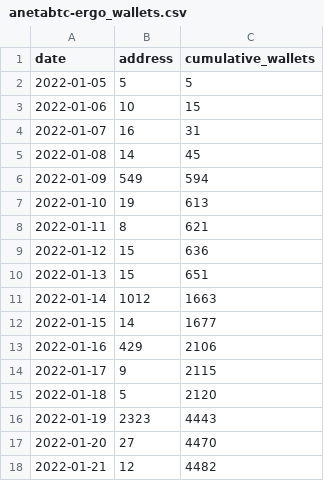
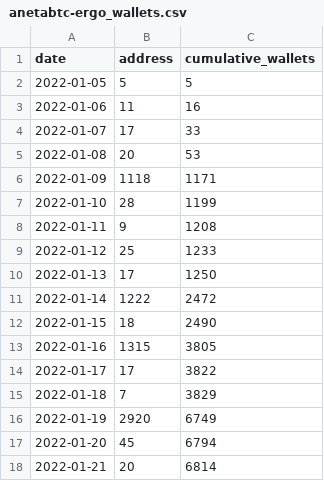
Before and after one commit to Eeysirhc/ergo-intelligence, a CSV file: data/anetabtc-ergo_wallets.csv, drawn as a sheet; only a part is shown; the diff covers the shown part only.

Commit message:
wallet count

```diff
--- a/data/anetabtc-ergo_wallets.csv
+++ b/data/anetabtc-ergo_wallets.csv
@@ -2,17 +2,17 @@ date,address,cumulative_wallets
 2022-01-05,5,5
-2022-01-06,10,15
-2022-01-07,16,31
-2022-01-08,14,45
-2022-01-09,549,594
-2022-01-10,19,613
-2022-01-11,8,621
-2022-01-12,15,636
-2022-01-13,15,651
-2022-01-14,1012,1663
-2022-01-15,14,1677
-2022-01-16,429,2106
-2022-01-17,9,2115
-2022-01-18,5,2120
-2022-01-19,2323,4443
-2022-01-20,27,4470
-2022-01-21,12,4482
+2022-01-06,11,16
+2022-01-07,17,33
+2022-01-08,20,53
+2022-01-09,1118,1171
+2022-01-10,28,1199
+2022-01-11,9,1208
+2022-01-12,25,1233
+2022-01-13,17,1250
+2022-01-14,1222,2472
+2022-01-15,18,2490
+2022-01-16,1315,3805
+2022-01-17,17,3822
+2022-01-18,7,3829
+2022-01-19,2920,6749
+2022-01-20,45,6794
+2022-01-21,20,6814
```
Also changed, not shown: 28 edited cells elsewhere in this file.
